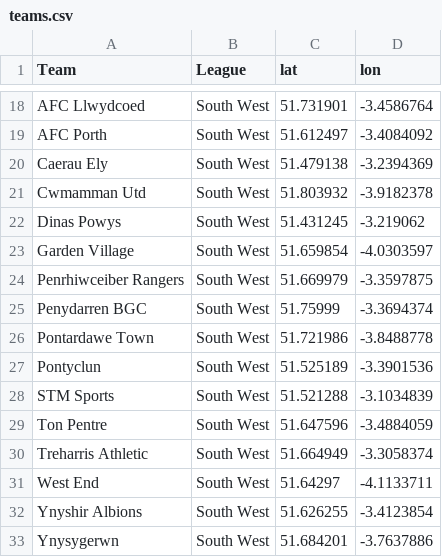
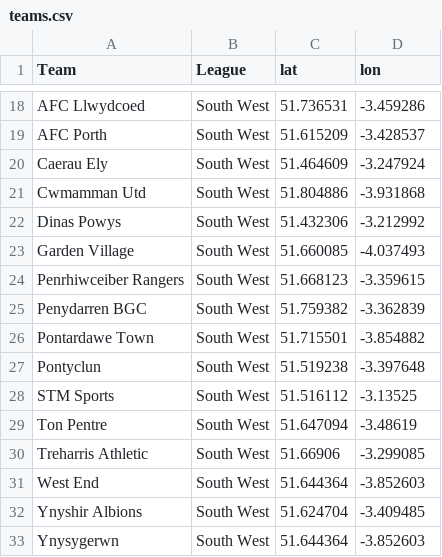
Before and after one commit to mshodge/faw, a CSV file: tier3/teams.csv, drawn as a sheet; only a part is shown, gaps mark what is left out; the diff covers the shown part only; the diff names each change by its address in the sheet, - before the commit and + after, or states it on an @@ line.

```diff
--- a/tier3/teams.csv
+++ b/tier3/teams.csv
-C18 (lat): 51.731901
+C18 (lat): 51.736531
-D18 (lon): -3.4586764
+D18 (lon): -3.459286
-C19 (lat): 51.612497
+C19 (lat): 51.615209
-D19 (lon): -3.4084092
+D19 (lon): -3.428537
-C20 (lat): 51.479138
+C20 (lat): 51.464609
-D20 (lon): -3.2394369
+D20 (lon): -3.247924
-C21 (lat): 51.803932
+C21 (lat): 51.804886
-D21 (lon): -3.9182378
+D21 (lon): -3.931868
-C22 (lat): 51.431245
+C22 (lat): 51.432306
-D22 (lon): -3.219062
+D22 (lon): -3.212992
-C23 (lat): 51.659854
+C23 (lat): 51.660085
-D23 (lon): -4.0303597
+D23 (lon): -4.037493
-C24 (lat): 51.669979
+C24 (lat): 51.668123
-D24 (lon): -3.3597875
+D24 (lon): -3.359615
-C25 (lat): 51.75999
+C25 (lat): 51.759382
-D25 (lon): -3.3694374
+D25 (lon): -3.362839
-C26 (lat): 51.721986
+C26 (lat): 51.715501
-D26 (lon): -3.8488778
+D26 (lon): -3.854882
-C27 (lat): 51.525189
+C27 (lat): 51.519238
-D27 (lon): -3.3901536
+D27 (lon): -3.397648
-C28 (lat): 51.521288
+C28 (lat): 51.516112
-D28 (lon): -3.1034839
+D28 (lon): -3.13525
-C29 (lat): 51.647596
+C29 (lat): 51.647094
-D29 (lon): -3.4884059
+D29 (lon): -3.48619
-C30 (lat): 51.664949
+C30 (lat): 51.66906
-D30 (lon): -3.3058374
+D30 (lon): -3.299085
-C31 (lat): 51.64297
+C31 (lat): 51.644364
-D31 (lon): -4.1133711
+D31 (lon): -3.852603
-C32 (lat): 51.626255
+C32 (lat): 51.624704
-D32 (lon): -3.4123854
+D32 (lon): -3.409485
-C33 (lat): 51.684201
+C33 (lat): 51.644364
-D33 (lon): -3.7637886
+D33 (lon): -3.852603
```
Also changed, not shown: 96 edited cells elsewhere in this file, 2 other files.
